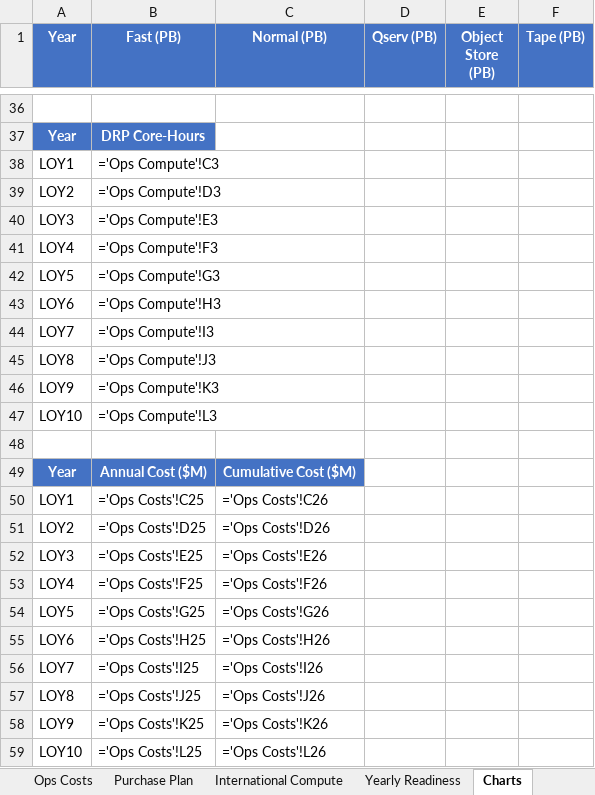
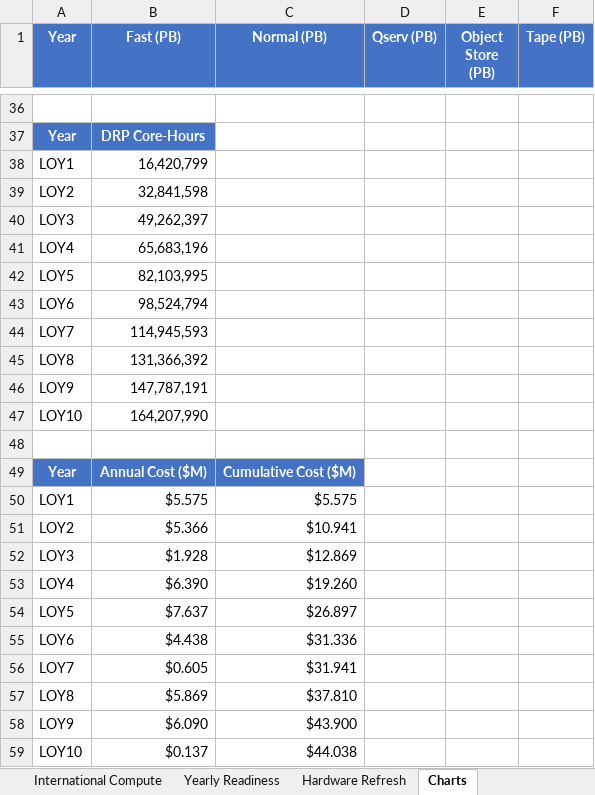
Before and after one commit to lsst/rubin-sizing-model, an Excel workbook: rubin_sizing_model_2026.xlsx, sheet Charts, drawn as a sheet; only a part is shown, gaps mark what is left out; values as stored, in another font and other column widths than the file's, no borders; formulas without a stored value are shown as written; charts and pictures not drawn; the diff covers the shown part only; the diff names each change by its address in the sheet, - before the commit and + after, or states it on an @@ line.

```diff
--- a/rubin_sizing_model_2026.xlsx (sheet Charts)
+++ b/rubin_sizing_model_2026.xlsx (sheet Charts)
+sheet tab: Hardware Refresh
-B38 (Fast (PB)): ='Ops Compute'!C3
+B38 (Fast (PB)): 16,420,799
-B39 (Fast (PB)): ='Ops Compute'!D3
+B39 (Fast (PB)): 32,841,598
-B40 (Fast (PB)): ='Ops Compute'!E3
+B40 (Fast (PB)): 49,262,397
-B41 (Fast (PB)): ='Ops Compute'!F3
+B41 (Fast (PB)): 65,683,196
-B42 (Fast (PB)): ='Ops Compute'!G3
+B42 (Fast (PB)): 82,103,995
-B43 (Fast (PB)): ='Ops Compute'!H3
+B43 (Fast (PB)): 98,524,794
-B44 (Fast (PB)): ='Ops Compute'!I3
+B44 (Fast (PB)): 114,945,593
-B45 (Fast (PB)): ='Ops Compute'!J3
+B45 (Fast (PB)): 131,366,392
-B46 (Fast (PB)): ='Ops Compute'!K3
+B46 (Fast (PB)): 147,787,191
-B47 (Fast (PB)): ='Ops Compute'!L3
+B47 (Fast (PB)): 164,207,990
-B50 (Fast (PB)): ='Ops Costs'!C25
+B50 (Fast (PB)): $5.575
-C50 (Normal (PB)): ='Ops Costs'!C26
+C50 (Normal (PB)): $5.575
-B51 (Fast (PB)): ='Ops Costs'!D25
+B51 (Fast (PB)): $5.366
-C51 (Normal (PB)): ='Ops Costs'!D26
+C51 (Normal (PB)): $10.941
-B52 (Fast (PB)): ='Ops Costs'!E25
+B52 (Fast (PB)): $1.928
-C52 (Normal (PB)): ='Ops Costs'!E26
+C52 (Normal (PB)): $12.869
-B53 (Fast (PB)): ='Ops Costs'!F25
+B53 (Fast (PB)): $6.390
-C53 (Normal (PB)): ='Ops Costs'!F26
+C53 (Normal (PB)): $19.260
-B54 (Fast (PB)): ='Ops Costs'!G25
+B54 (Fast (PB)): $7.637
-C54 (Normal (PB)): ='Ops Costs'!G26
+C54 (Normal (PB)): $26.897
-B55 (Fast (PB)): ='Ops Costs'!H25
+B55 (Fast (PB)): $4.438
-C55 (Normal (PB)): ='Ops Costs'!H26
+C55 (Normal (PB)): $31.336
-B56 (Fast (PB)): ='Ops Costs'!I25
+B56 (Fast (PB)): $0.605
-C56 (Normal (PB)): ='Ops Costs'!I26
+C56 (Normal (PB)): $31.941
-B57 (Fast (PB)): ='Ops Costs'!J25
+B57 (Fast (PB)): $5.869
-C57 (Normal (PB)): ='Ops Costs'!J26
+C57 (Normal (PB)): $37.810
-B58 (Fast (PB)): ='Ops Costs'!K25
+B58 (Fast (PB)): $6.090
-C58 (Normal (PB)): ='Ops Costs'!K26
+C58 (Normal (PB)): $43.900
-B59 (Fast (PB)): ='Ops Costs'!L25
+B59 (Fast (PB)): $0.137
-C59 (Normal (PB)): ='Ops Costs'!L26
+C59 (Normal (PB)): $44.038
```
Also changed, not shown: 30 added rows and 30 removed rows elsewhere in this sheet, sheet Ops Compute, sheet Purchase Plan, sheet International Compute, sheet Ops Storage, sheet Ops Costs, sheet Yearly Readiness, 2 more sheets, formulas that keep their value, charts or pictures, 9 other files.
